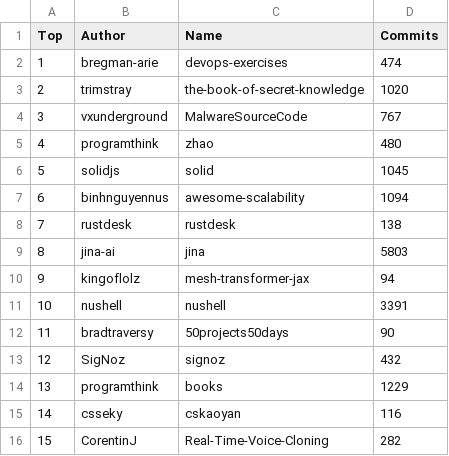
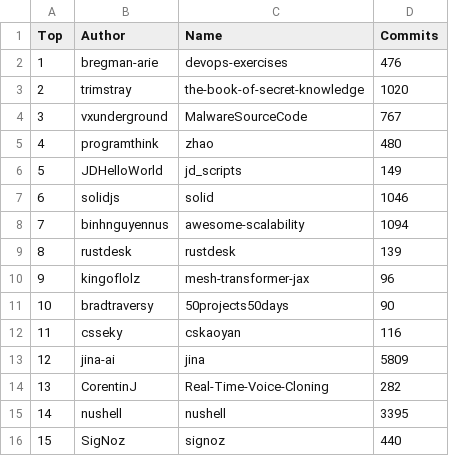
Before and after one commit to afdezfraga/afdezfraga.github.io, a CSV file: githubWithCommits.csv, drawn as a sheet; only a part is shown; the diff covers the shown part only.

```diff
--- a/githubWithCommits.csv
+++ b/githubWithCommits.csv
@@ -1,3 +1,3 @@
 Top,Author,Name,Commits
-1,bregman-arie,devops-exercises,474
+1,bregman-arie,devops-exercises,476
 2,trimstray,the-book-of-secret-knowledge,1020
@@ -5,12 +5,12 @@ Top,Author,Name,Commits
 4,programthink,zhao,480
-5,solidjs,solid,1045
-6,binhnguyennus,awesome-scalability,1094
-7,rustdesk,rustdesk,138
-8,jina-ai,jina,5803
-9,kingoflolz,mesh-transformer-jax,94
-10,nushell,nushell,3391
-11,bradtraversy,50projects50days,90
-12,SigNoz,signoz,432
-13,programthink,books,1229
-14,csseky,cskaoyan,116
-15,CorentinJ,Real-Time-Voice-Cloning,282
+5,JDHelloWorld,jd_scripts,149
+6,solidjs,solid,1046
+7,binhnguyennus,awesome-scalability,1094
+8,rustdesk,rustdesk,139
+9,kingoflolz,mesh-transformer-jax,96
+10,bradtraversy,50projects50days,90
+11,csseky,cskaoyan,116
+12,jina-ai,jina,5809
+13,CorentinJ,Real-Time-Voice-Cloning,282
+14,nushell,nushell,3395
+15,SigNoz,signoz,440
```
Also changed, not shown: 26 edited cells elsewhere in this file, 1 other file.
